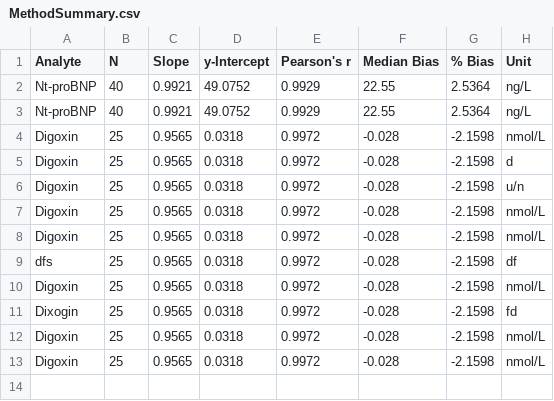
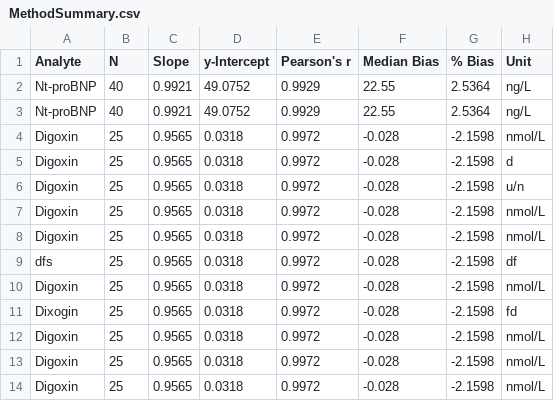
Before and after one commit to RSelvaratnam/PyME, a CSV file: MethodSummary.csv, drawn as a sheet; the diff names each change by its address in the sheet, - before the commit and + after, or states it on an @@ line.

```diff
--- a/MethodSummary.csv
+++ b/MethodSummary.csv
+row 14: Digoxin | 25 | 0.9565 | 0.0318 | 0.9972 | -0.028 | -2.1598 | nmol/L
```
Also changed, not shown: 2 other files.
